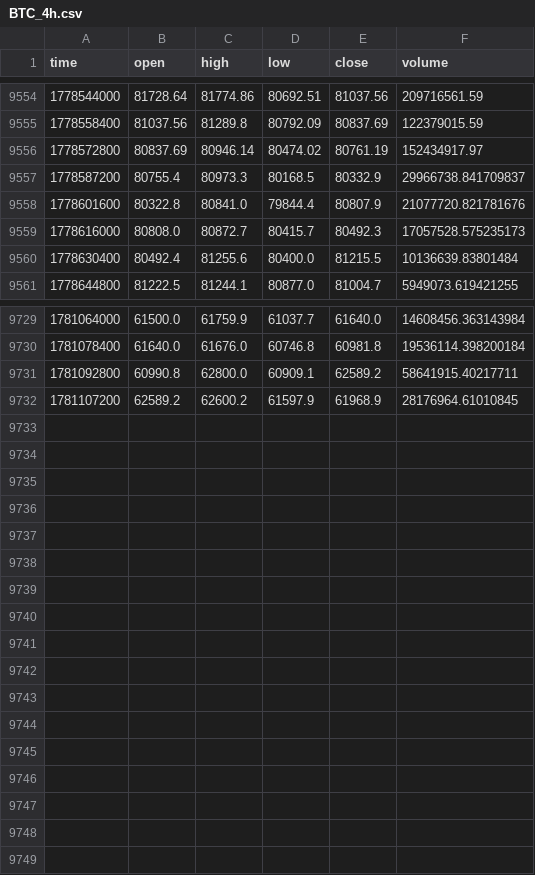
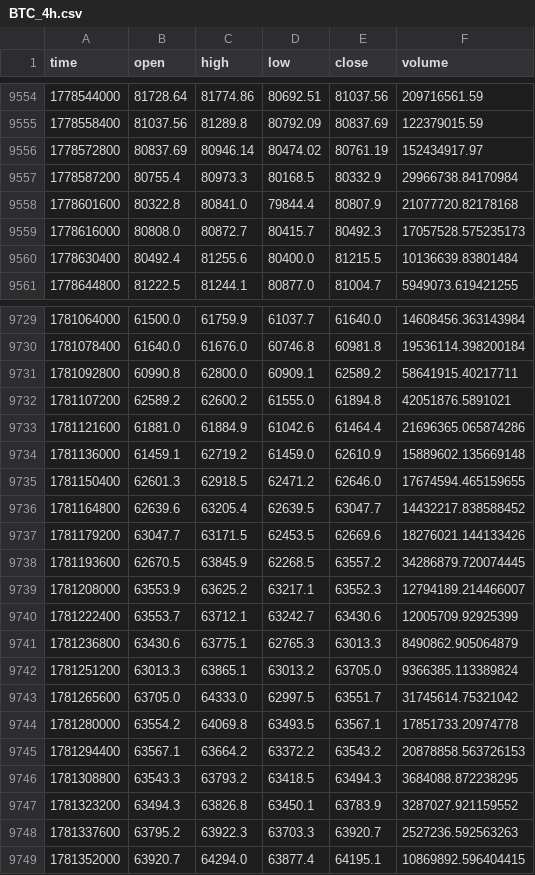
Before and after one commit to Mhairston90/strategy-leaderboard, a CSV file: crypto_data/BTC_4h.csv, drawn as a sheet; only a part is shown, gaps mark what is left out; the diff covers the shown part only.

```diff
--- a/crypto_data/BTC_4h.csv
+++ b/crypto_data/BTC_4h.csv
@@ -9556,4 +9556,4 @@ time,open,high,low,close,volume
 1778572800,80837.69,80946.14,80474.02,80761.19,152434917.97
-1778587200,80755.4,80973.3,80168.5,80332.9,29966738.841709837
-1778601600,80322.8,80841.0,79844.4,80807.9,21077720.821781676
+1778587200,80755.4,80973.3,80168.5,80332.9,29966738.84170984
+1778601600,80322.8,80841.0,79844.4,80807.9,21077720.82178168
 1778616000,80808.0,80872.7,80415.7,80492.3,17057528.575235173
@@ -9731,2 +9731,19 @@ time,open,high,low,close,volume
 1781092800,60990.8,62800.0,60909.1,62589.2,58641915.40217711
-1781107200,62589.2,62600.2,61597.9,61968.9,28176964.61010845
+1781107200,62589.2,62600.2,61555.0,61894.8,42051876.5891021
+1781121600,61881.0,61884.9,61042.6,61464.4,21696365.065874286
+1781136000,61459.1,62719.2,61459.0,62610.9,15889602.135669148
+1781150400,62601.3,62918.5,62471.2,62646.0,17674594.465159655
+1781164800,62639.6,63205.4,62639.5,63047.7,14432217.838588452
+1781179200,63047.7,63171.5,62453.5,62669.6,18276021.144133426
+1781193600,62670.5,63845.9,62268.5,63557.2,34286879.720074445
+1781208000,63553.9,63625.2,63217.1,63552.3,12794189.214466007
+1781222400,63553.7,63712.1,63242.7,63430.6,12005709.92925399
+1781236800,63430.6,63775.1,62765.3,63013.3,8490862.905064879
+1781251200,63013.3,63865.1,63013.2,63705.0,9366385.113389824
+1781265600,63705.0,64333.0,62997.5,63551.7,31745614.75321042
+1781280000,63554.2,64069.8,63493.5,63567.1,17851733.20974778
+1781294400,63567.1,63664.2,63372.2,63543.2,20878858.563726153
+1781308800,63543.3,63793.2,63418.5,63494.3,3684088.872238295
+1781323200,63494.3,63826.8,63450.1,63783.9,3287027.921159552
+1781337600,63795.2,63922.3,63703.3,63920.7,2527236.592563263
+1781352000,63920.7,64294.0,63877.4,64195.1,10869892.596404415
```
Also changed, not shown: 2 edited cells elsewhere in this file, crypto_data/ADA_4h.csv, crypto_data/DOGE_4h.csv, 46 other files.
